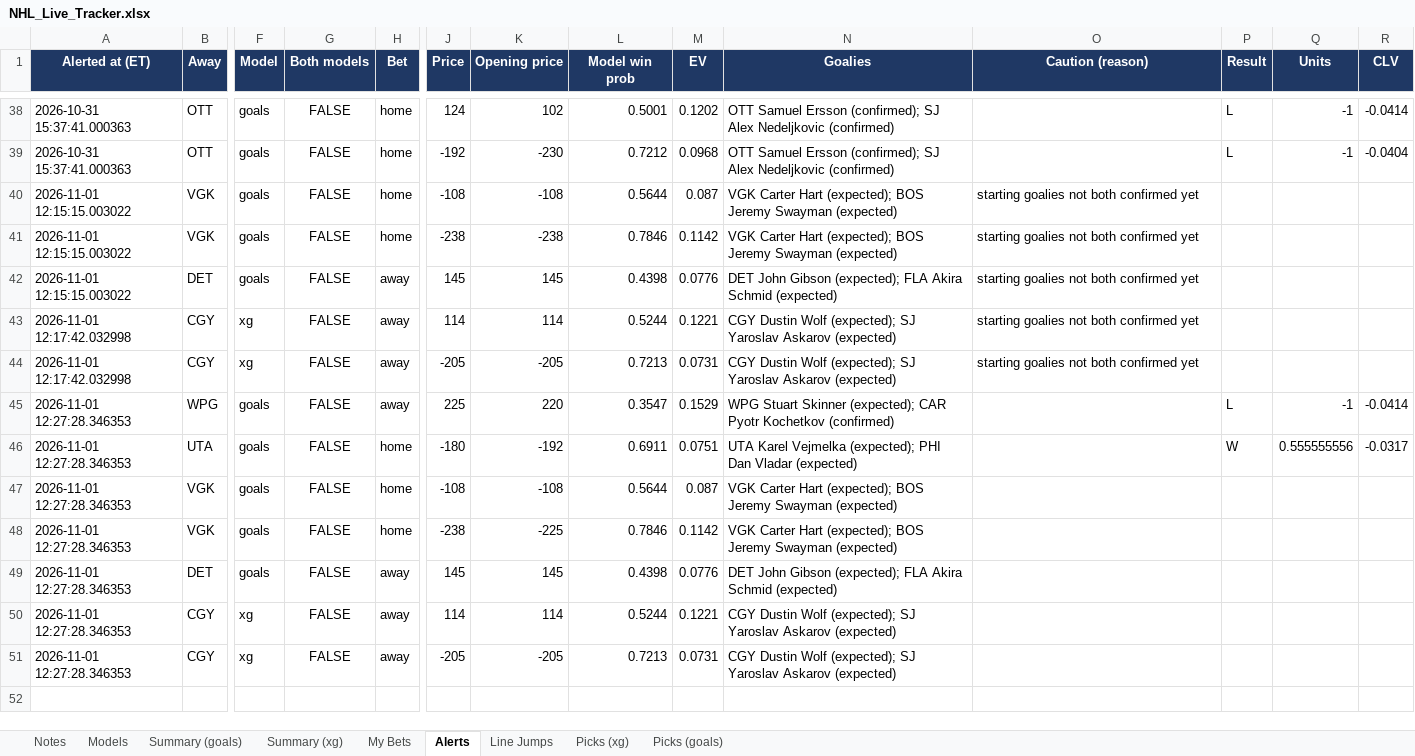
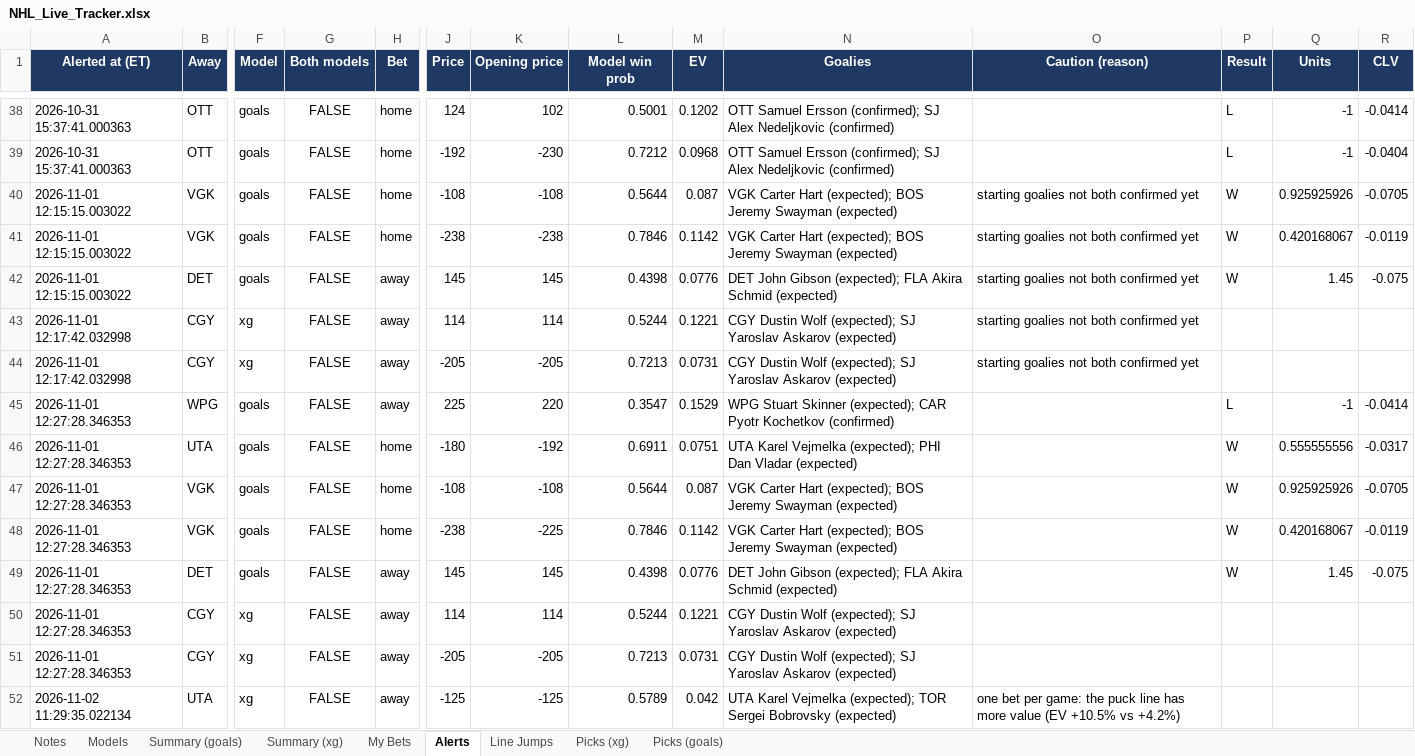
Before and after one commit to JeffreyD24/nhl-mixed-model, an Excel workbook: NHL_Live_Tracker.xlsx, sheet Alerts, drawn as a sheet; only a part is shown, gaps mark what is left out; values as stored, in another font and other column widths than the file's, no borders; rows hold the shown columns only; the diff covers the shown part only; the diff names each change by its address in the sheet, - before the commit and + after, or states it on an @@ line.

```diff
--- a/NHL_Live_Tracker.xlsx (sheet Alerts)
+++ b/NHL_Live_Tracker.xlsx (sheet Alerts)
-P40:P42 (Result): (empty)
+P40:P42 (Result): W
-Q40 (Units): (empty)
+Q40 (Units): 0.925925926
-R40 (CLV): (empty)
+R40 (CLV): -0.0705
-Q41 (Units): (empty)
+Q41 (Units): 0.420168067
-R41 (CLV): (empty)
+R41 (CLV): -0.0119
-Q42 (Units): (empty)
+Q42 (Units): 1.45
-R42 (CLV): (empty)
+R42 (CLV): -0.075
-P47:P49 (Result): (empty)
+P47:P49 (Result): W
-Q47 (Units): (empty)
+Q47 (Units): 0.925925926
-R47 (CLV): (empty)
+R47 (CLV): -0.0705
-Q48 (Units): (empty)
+Q48 (Units): 0.420168067
-R48 (CLV): (empty)
+R48 (CLV): -0.0119
-Q49 (Units): (empty)
+Q49 (Units): 1.45
-R49 (CLV): (empty)
+R49 (CLV): -0.075
+row 52: 2026-11-02 11:29:35.022134 | UTA | xg | FALSE | away | -125 | -125 | 0.5789 | 0.042 | UTA Karel Vejmelka (expected); TOR Sergei Bobrovsky (expected) | one bet per game: the puck line has more value (EV +10.5% vs +4.2%)
```
Also changed, not shown: 12 added rows elsewhere in this sheet, sheet Picks (goals), sheet Picks (xg), sheet My Bets, sheet Line Jumps, sheet Notes, sheet Models, 11 other files.
